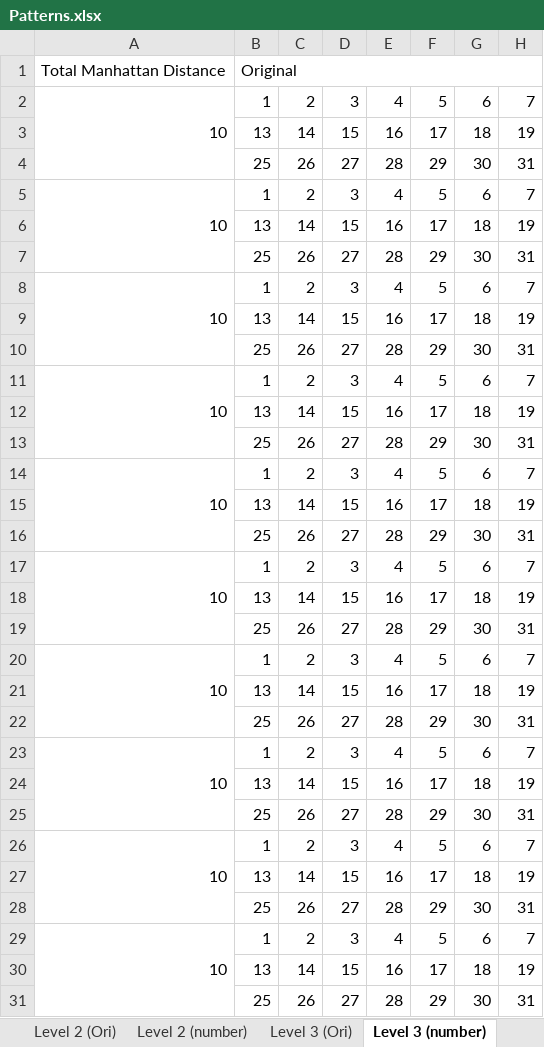
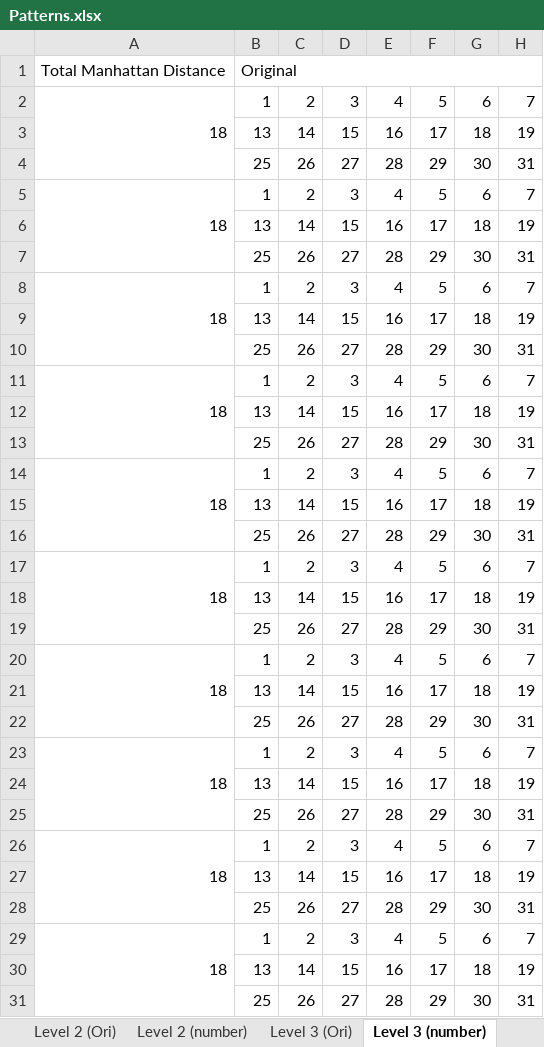
Before and after one commit to JiazhouLiu/VisualPattern-LimitedVision-Git, an Excel workbook: Assets/ExperimentData/ExperimentQuestions/Patterns.xlsx, sheet Level 3 (number), drawn as a sheet; only a part is shown; values as stored, in another font and other column widths than the file's, no cell formats; the diff names each change by its address in the sheet, - before the commit and + after, or states it on an @@ line.

Commit message:
self testing done. need to verify level 5 patterns

```diff
--- a/Assets/ExperimentData/ExperimentQuestions/Patterns.xlsx (sheet Level 3 (number))
+++ b/Assets/ExperimentData/ExperimentQuestions/Patterns.xlsx (sheet Level 3 (number))
-A2: 10
+A2: 18
-A5: 10
+A5: 18
-A8: 10
+A8: 18
-A11: 10
+A11: 18
-A14: 10
+A14: 18
-A17: 10
+A17: 18
-A20: 10
+A20: 18
-A23: 10
+A23: 18
-A26: 10
+A26: 18
-A29: 10
+A29: 18
```
Also changed, not shown: sheet Level 5 (Ori), sheet Level 3 (Ori), cell formats, 57 other files.
